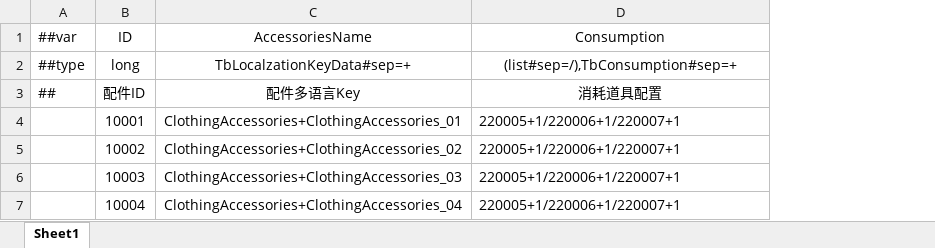
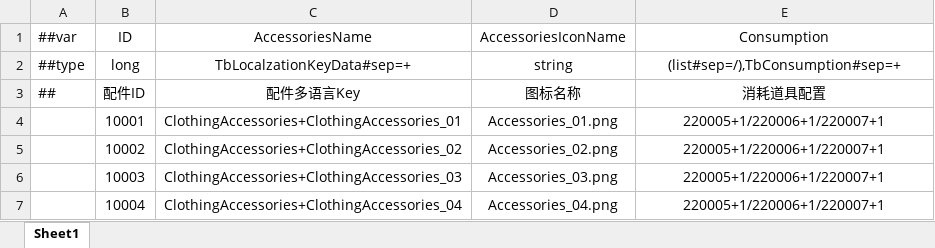
Before and after one commit to XiaoYuName/HD-2D, an Excel workbook: ExcelTool/LubanTools/DataTables/Datas/ClothingAccessoriesData.xlsx, sheet Sheet1, drawn as a sheet; values as stored, in another font and other column widths than the file's, no borders; addresses are those after the commit; the diff names each change by its address in the sheet, - before the commit and + after, or states it on an @@ line.

```diff
--- a/ExcelTool/LubanTools/DataTables/Datas/ClothingAccessoriesData.xlsx (sheet Sheet1)
+++ b/ExcelTool/LubanTools/DataTables/Datas/ClothingAccessoriesData.xlsx (sheet Sheet1)
+column D (AccessoriesIconName), rows 2-7: string | 图标名称 | Accessories_01.png | Accessories_02.png | Accessories_03.png | Accessories_04.png
-E4:E7 alignment: left
+E4:E7 alignment: center
```
Also changed, not shown: 45 other files.
